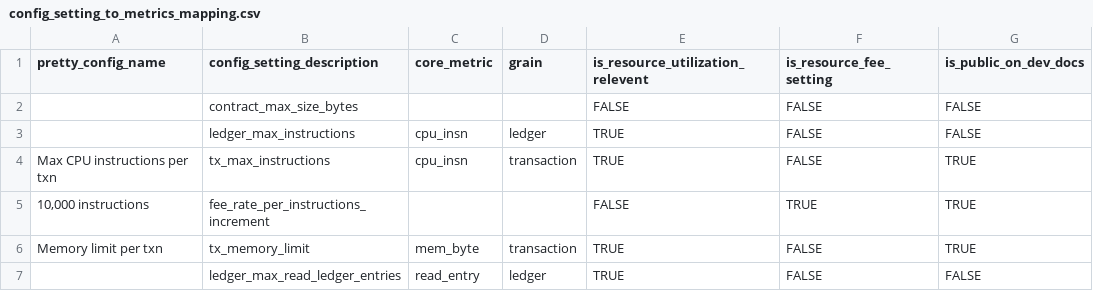
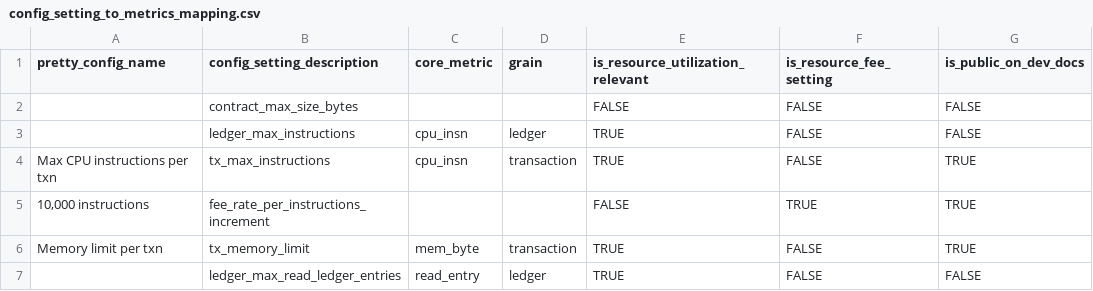
Before and after one commit to stellar/stellar-dbt-public, a CSV file: seeds/config_setting_to_metrics_mapping.csv, drawn as a sheet; only a part is shown.

```diff
--- a/seeds/config_setting_to_metrics_mapping.csv
+++ b/seeds/config_setting_to_metrics_mapping.csv
@@ -1,2 +1,2 @@
-pretty_config_name,config_setting_description,core_metric,grain,is_resource_utilization_relevent,is_resource_fee_setting,is_public_on_dev_docs
+pretty_config_name,config_setting_description,core_metric,grain,is_resource_utilization_relevant,is_resource_fee_setting,is_public_on_dev_docs
 ,contract_max_size_bytes,,,FALSE,FALSE,FALSE
```
Also changed, not shown: 3 other files.
